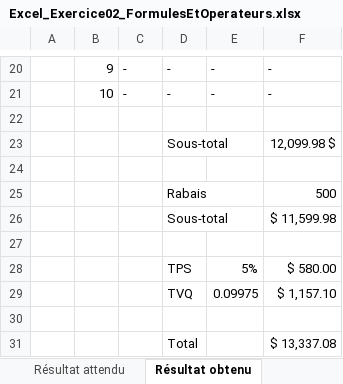
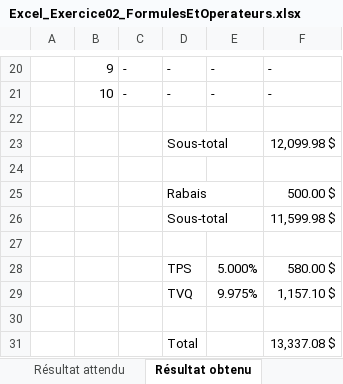
Before and after one commit to Flayvers/C13---Outils-de-gestion-et-de-soutien, an Excel workbook: Excel_Exercice02_FormulesEtOperateurs.xlsx, sheet Résultat obtenu, drawn as a sheet; only a part is shown, gaps mark what is left out; values as stored, in another font and other column widths than the file's, no cell formats; removed rows and columns are numbered as before the commit, all else as after; the diff names each change by its address in the sheet, - before the commit and + after, or states it on an @@ line.

Commit message:
mise en page du tableau de total

```diff
--- a/Excel_Exercice02_FormulesEtOperateurs.xlsx (sheet Résultat obtenu)
+++ b/Excel_Exercice02_FormulesEtOperateurs.xlsx (sheet Résultat obtenu)
-F25: 500
+F25: 500.00 $
-F26: $ 11,599.98
+F26: 11,599.98 $
-row 28:  |  |  | TPS | 5% | $ 580.00
-row 29:  |  |  | TVQ | 0.09975 | $ 1,157.10
+row 28:  |  |  | TPS | 5.000% | 580.00 $
+row 29:  |  |  | TVQ | 9.975% | 1,157.10 $
-F31: $ 13,337.08
+F31: 13,337.08 $
```
Also changed, not shown: cell formats.
